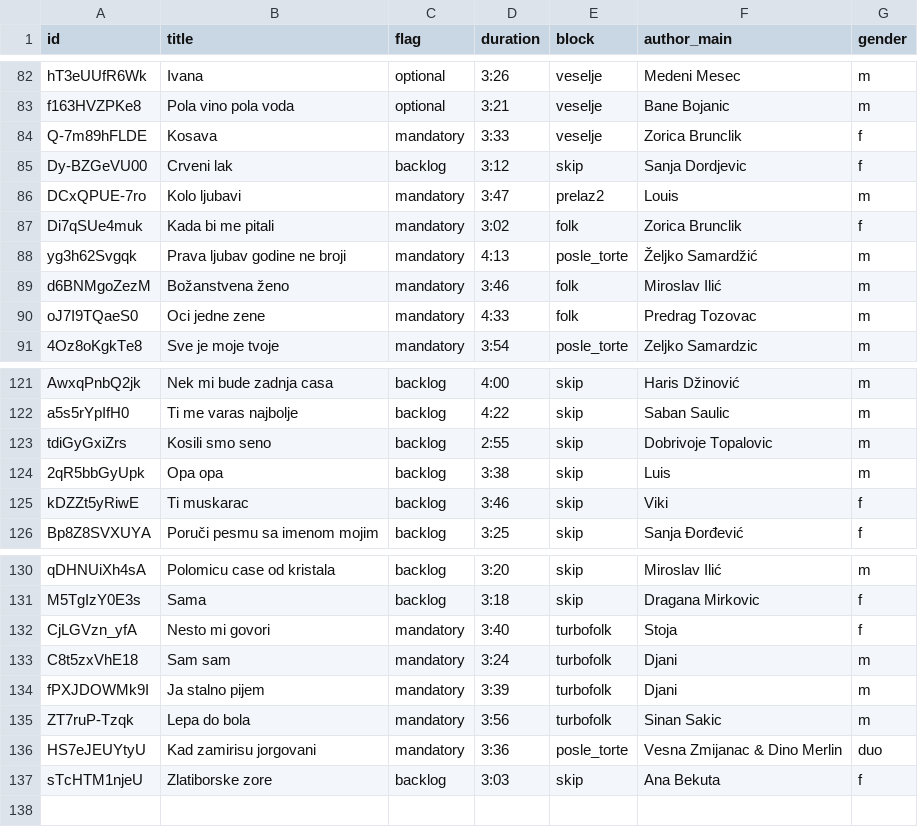
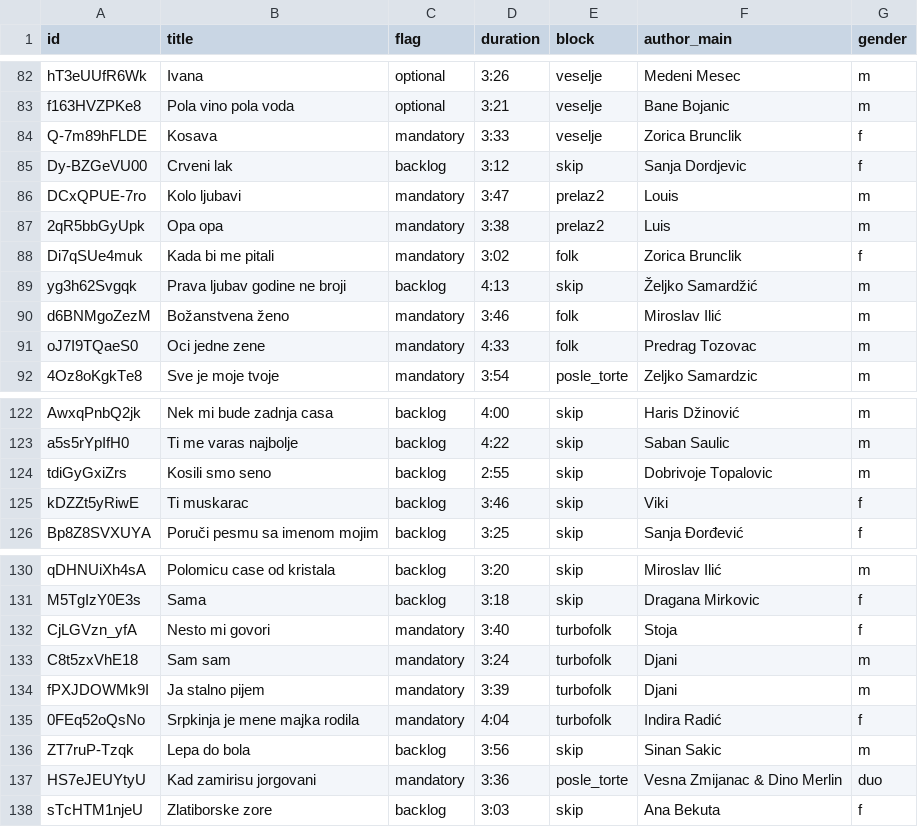
Before and after one commit to ToshKae/nesvil-raspored-pesama, a CSV file: playlist.csv, drawn as a sheet; only a part is shown, gaps mark what is left out.

```diff
--- a/playlist.csv
+++ b/playlist.csv
@@ -86,4 +86,5 @@ Dy-BZGeVU00,Crveni lak,backlog,3:12,skip,Sanja Dordjevic,f
 DCxQPUE-7ro,Kolo ljubavi,mandatory,3:47,prelaz2,Louis,m
+2qR5bbGyUpk,Opa opa,mandatory,3:38,prelaz2,Luis,m
 Di7qSUe4muk,Kada bi me pitali,mandatory,3:02,folk,Zorica Brunclik,f
-yg3h62Svgqk,Prava ljubav godine ne broji,mandatory,4:13,posle_torte,Željko Samardžić,m
+yg3h62Svgqk,Prava ljubav godine ne broji,backlog,4:13,skip,Željko Samardžić,m
 d6BNMgoZezM,Božanstvena ženo,mandatory,3:46,folk,Miroslav Ilić,m
@@ -123,3 +124,2 @@ a5s5rYpIfH0,Ti me varas najbolje,backlog,4:22,skip,Saban Saulic,m
 tdiGyGxiZrs,Kosili smo seno,backlog,2:55,skip,Dobrivoje Topalovic,m
-2qR5bbGyUpk,Opa opa,backlog,3:38,skip,Luis,m
 kDZZt5yRiwE,Ti muskarac,backlog,3:46,skip,Viki,f
@@ -134,3 +134,4 @@ C8t5zxVhE18,Sam sam,mandatory,3:24,turbofolk,Djani,m
 fPXJDOWMk9I,Ja stalno pijem,mandatory,3:39,turbofolk,Djani,m
-ZT7ruP-Tzqk,Lepa do bola,mandatory,3:56,turbofolk,Sinan Sakic,m
+0FEq52oQsNo,Srpkinja je mene majka rodila,mandatory,4:04,turbofolk,Indira Radić,f
+ZT7ruP-Tzqk,Lepa do bola,backlog,3:56,skip,Sinan Sakic,m
 HS7eJEUYtyU,Kad zamirisu jorgovani,mandatory,3:36,posle_torte,Vesna Zmijanac & Dino Merlin,duo
```
